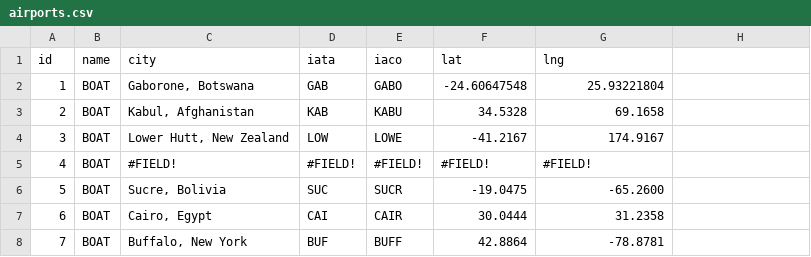
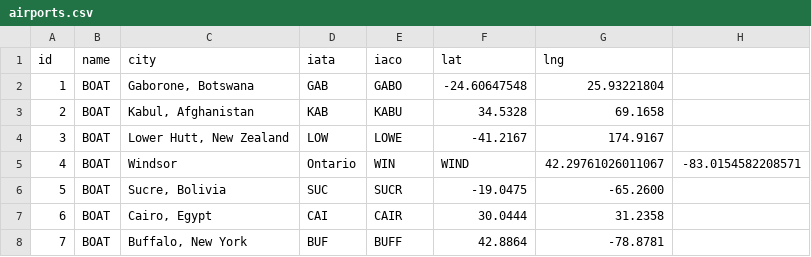
Before and after one commit to brad24153vt/brad24153vt.github.io, a CSV file: public/airports.csv, drawn as a sheet; only a part is shown.

Commit message:
Update airports.csv

```diff
--- a/public/airports.csv
+++ b/public/airports.csv
@@ -4,3 +4,3 @@ id,name,city,iata,iaco,lat,lng
 3,BOAT,"Lower Hutt, New Zealand",LOW,LOWE,-41.2167,174.9167
-4,BOAT,#FIELD!,#FIELD!,#FIELD!,#FIELD!,#FIELD!
+4,BOAT,Windsor, Ontario,WIN,WIND,42.29761026011067, -83.0154582208571
 5,BOAT,"Sucre, Bolivia",SUC,SUCR,-19.0475,-65.2600
```
